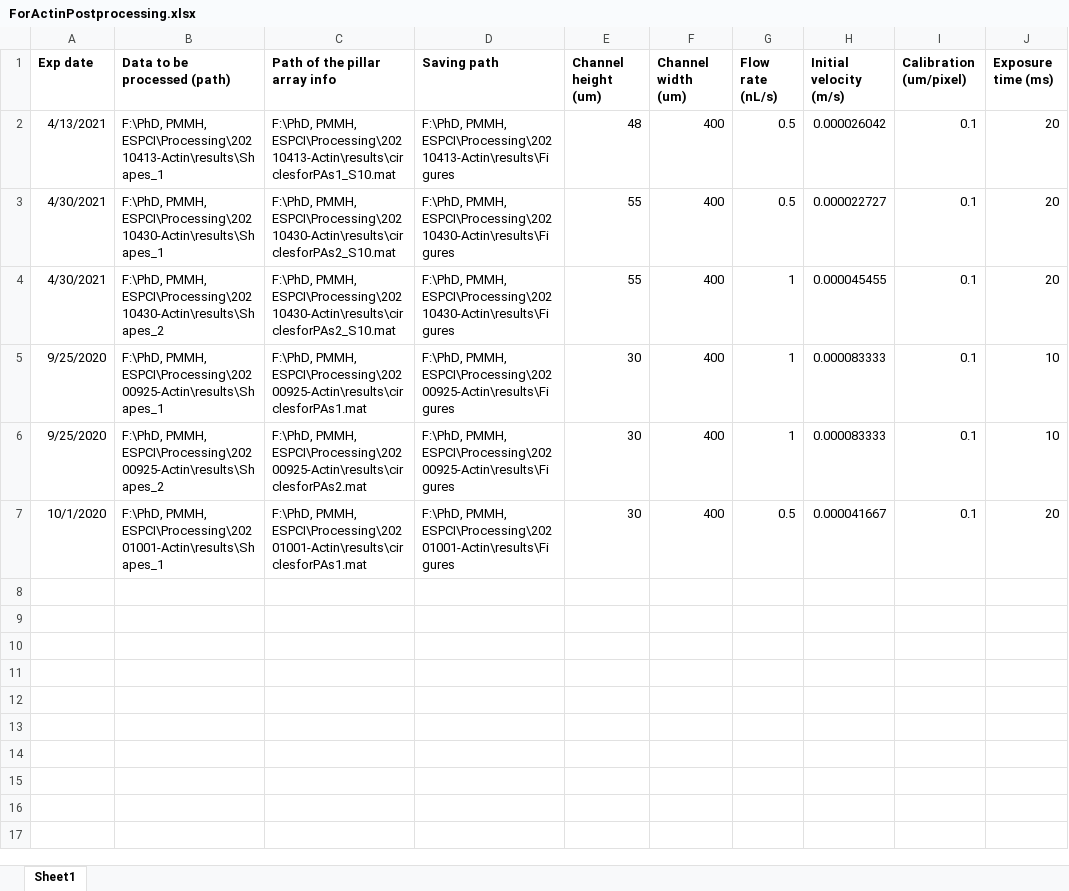
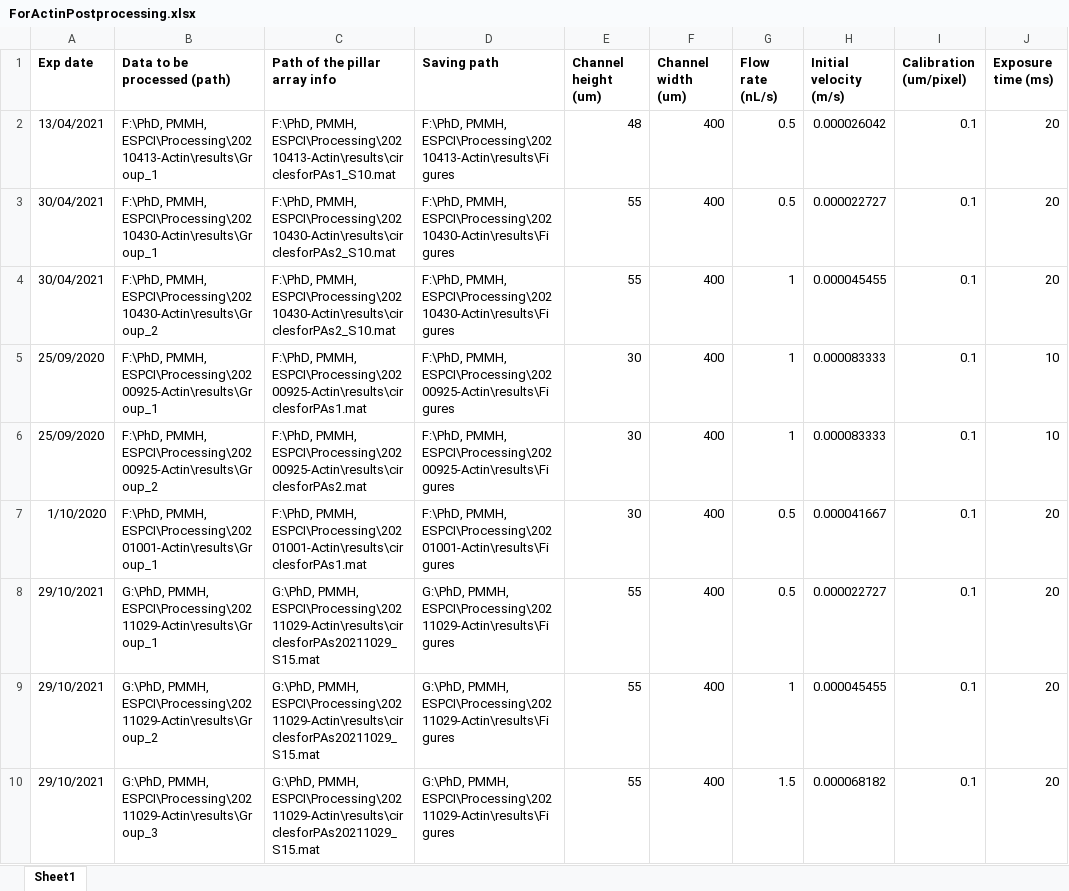
Before and after one commit to Zhibo-Li/Postprocessing_Elongated_Fiber, an Excel workbook: ForActinPostprocessing.xlsx, sheet Sheet1, drawn as a sheet; values as stored, in another font and other column widths than the file's, no borders; the diff names each change by its address in the sheet, - before the commit and + after, or states it on an @@ line.

Commit message:
Add experimental data on 2021-10-29

```diff
--- a/ForActinPostprocessing.xlsx (sheet Sheet1)
+++ b/ForActinPostprocessing.xlsx (sheet Sheet1)
-A2 (Exp date): 4/13/2021
+A2 (Exp date): 13/04/2021
-B2 (Data to be processed (path)): F:\PhD, PMMH, ESPCI\Processing\20210413-Actin\results\Shapes_1
+B2 (Data to be processed (path)): F:\PhD, PMMH, ESPCI\Processing\20210413-Actin\results\Group_1
-A3:A4 (Exp date): 4/30/2021
+A3:A4 (Exp date): 30/04/2021
-B3 (Data to be processed (path)): F:\PhD, PMMH, ESPCI\Processing\20210430-Actin\results\Shapes_1
+B3 (Data to be processed (path)): F:\PhD, PMMH, ESPCI\Processing\20210430-Actin\results\Group_1
-B4 (Data to be processed (path)): F:\PhD, PMMH, ESPCI\Processing\20210430-Actin\results\Shapes_2
+B4 (Data to be processed (path)): F:\PhD, PMMH, ESPCI\Processing\20210430-Actin\results\Group_2
-A5:A6 (Exp date): 9/25/2020
+A5:A6 (Exp date): 25/09/2020
-B5 (Data to be processed (path)): F:\PhD, PMMH, ESPCI\Processing\20200925-Actin\results\Shapes_1
+B5 (Data to be processed (path)): F:\PhD, PMMH, ESPCI\Processing\20200925-Actin\results\Group_1
-B6 (Data to be processed (path)): F:\PhD, PMMH, ESPCI\Processing\20200925-Actin\results\Shapes_2
+B6 (Data to be processed (path)): F:\PhD, PMMH, ESPCI\Processing\20200925-Actin\results\Group_2
-A7 (Exp date): 10/1/2020
+A7 (Exp date): 1/10/2020
-B7 (Data to be processed (path)): F:\PhD, PMMH, ESPCI\Processing\20201001-Actin\results\Shapes_1
+B7 (Data to be processed (path)): F:\PhD, PMMH, ESPCI\Processing\20201001-Actin\results\Group_1
+row 8: 29/10/2021 | G:\PhD, PMMH, ESPCI\Processing\20211029-Actin\results\Group_1 | G:\PhD, PMMH, ESPCI\Processing\20211029-Actin\results\circlesforPAs20211029_S15.mat | G:\PhD, PMMH, ESPCI\Processing\20211029-Actin\results\Figures | 55 | 400 | 0.5 | 0.000022727 | 0.1 | 20
+row 9: 29/10/2021 | G:\PhD, PMMH, ESPCI\Processing\20211029-Actin\results\Group_2 | G:\PhD, PMMH, ESPCI\Processing\20211029-Actin\results\circlesforPAs20211029_S15.mat | G:\PhD, PMMH, ESPCI\Processing\20211029-Actin\results\Figures | 55 | 400 | 1 | 0.000045455 | 0.1 | 20
+row 10: 29/10/2021 | G:\PhD, PMMH, ESPCI\Processing\20211029-Actin\results\Group_3 | G:\PhD, PMMH, ESPCI\Processing\20211029-Actin\results\circlesforPAs20211029_S15.mat | G:\PhD, PMMH, ESPCI\Processing\20211029-Actin\results\Figures | 55 | 400 | 1.5 | 0.000068182 | 0.1 | 20
```
